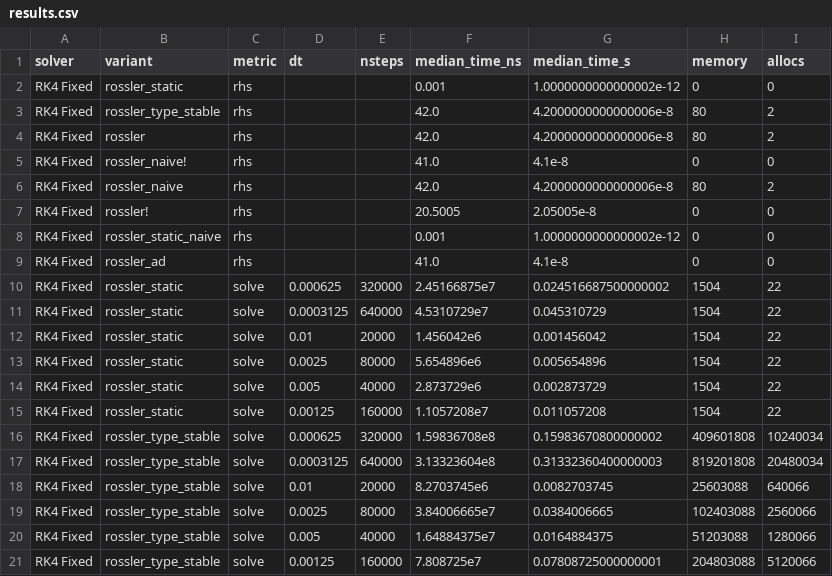
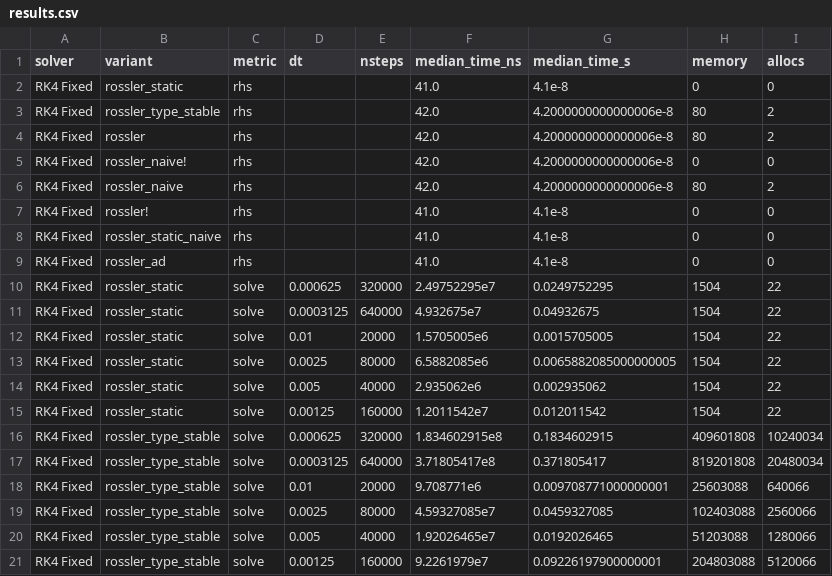
Before and after one commit to danphenderson/fast-julia, a CSV file: poster/results.csv, drawn as a sheet; only a part is shown; the diff covers the shown part only.

```diff
--- a/poster/results.csv
+++ b/poster/results.csv
@@ -1,21 +1,21 @@
 solver,variant,metric,dt,nsteps,median_time_ns,median_time_s,memory,allocs
-RK4 Fixed,rossler_static,rhs,,,0.001,1.0000000000000002e-12,0,0
+RK4 Fixed,rossler_static,rhs,,,41.0,4.1e-8,0,0
 RK4 Fixed,rossler_type_stable,rhs,,,42.0,4.2000000000000006e-8,80,2
 RK4 Fixed,rossler,rhs,,,42.0,4.2000000000000006e-8,80,2
-RK4 Fixed,rossler_naive!,rhs,,,41.0,4.1e-8,0,0
+RK4 Fixed,rossler_naive!,rhs,,,42.0,4.2000000000000006e-8,0,0
 RK4 Fixed,rossler_naive,rhs,,,42.0,4.2000000000000006e-8,80,2
-RK4 Fixed,rossler!,rhs,,,20.5005,2.05005e-8,0,0
-RK4 Fixed,rossler_static_naive,rhs,,,0.001,1.0000000000000002e-12,0,0
+RK4 Fixed,rossler!,rhs,,,41.0,4.1e-8,0,0
+RK4 Fixed,rossler_static_naive,rhs,,,41.0,4.1e-8,0,0
 RK4 Fixed,rossler_ad,rhs,,,41.0,4.1e-8,0,0
-RK4 Fixed,rossler_static,solve,0.000625,320000,2.45166875e7,0.024516687500000002,1504,22
-RK4 Fixed,rossler_static,solve,0.0003125,640000,4.5310729e7,0.045310729,1504,22
-RK4 Fixed,rossler_static,solve,0.01,20000,1.456042e6,0.001456042,1504,22
-RK4 Fixed,rossler_static,solve,0.0025,80000,5.654896e6,0.005654896,1504,22
-RK4 Fixed,rossler_static,solve,0.005,40000,2.873729e6,0.002873729,1504,22
-RK4 Fixed,rossler_static,solve,0.00125,160000,1.1057208e7,0.011057208,1504,22
-RK4 Fixed,rossler_type_stable,solve,0.000625,320000,1.59836708e8,0.15983670800000002,409601808,10240034
-RK4 Fixed,rossler_type_stable,solve,0.0003125,640000,3.13323604e8,0.31332360400000003,819201808,20480034
-RK4 Fixed,rossler_type_stable,solve,0.01,20000,8.2703745e6,0.0082703745,25603088,640066
-RK4 Fixed,rossler_type_stable,solve,0.0025,80000,3.84006665e7,0.0384006665,102403088,2560066
-RK4 Fixed,rossler_type_stable,solve,0.005,40000,1.64884375e7,0.0164884375,51203088,1280066
-RK4 Fixed,rossler_type_stable,solve,0.00125,160000,7.808725e7,0.07808725000000001,204803088,5120066
+RK4 Fixed,rossler_static,solve,0.000625,320000,2.49752295e7,0.0249752295,1504,22
+RK4 Fixed,rossler_static,solve,0.0003125,640000,4.932675e7,0.04932675,1504,22
+RK4 Fixed,rossler_static,solve,0.01,20000,1.5705005e6,0.0015705005,1504,22
+RK4 Fixed,rossler_static,solve,0.0025,80000,6.5882085e6,0.0065882085000000005,1504,22
+RK4 Fixed,rossler_static,solve,0.005,40000,2.935062e6,0.002935062,1504,22
+RK4 Fixed,rossler_static,solve,0.00125,160000,1.2011542e7,0.012011542,1504,22
+RK4 Fixed,rossler_type_stable,solve,0.000625,320000,1.834602915e8,0.1834602915,409601808,10240034
+RK4 Fixed,rossler_type_stable,solve,0.0003125,640000,3.71805417e8,0.371805417,819201808,20480034
+RK4 Fixed,rossler_type_stable,solve,0.01,20000,9.708771e6,0.009708771000000001,25603088,640066
+RK4 Fixed,rossler_type_stable,solve,0.0025,80000,4.59327085e7,0.0459327085,102403088,2560066
+RK4 Fixed,rossler_type_stable,solve,0.005,40000,1.92026465e7,0.0192026465,51203088,1280066
+RK4 Fixed,rossler_type_stable,solve,0.00125,160000,9.2261979e7,0.09226197900000001,204803088,5120066
```
Also changed, not shown: 72 edited cells elsewhere in this file, solve_benchmarks.csv, 14 other files.
